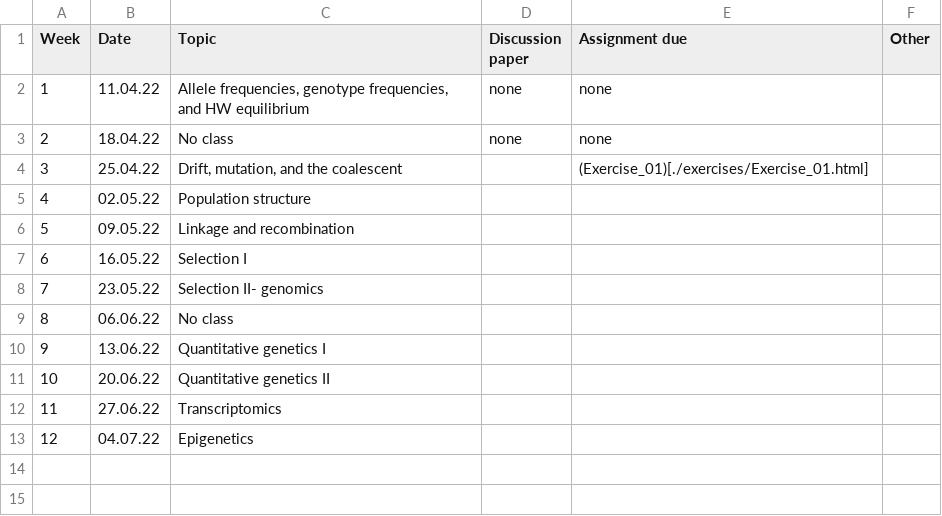
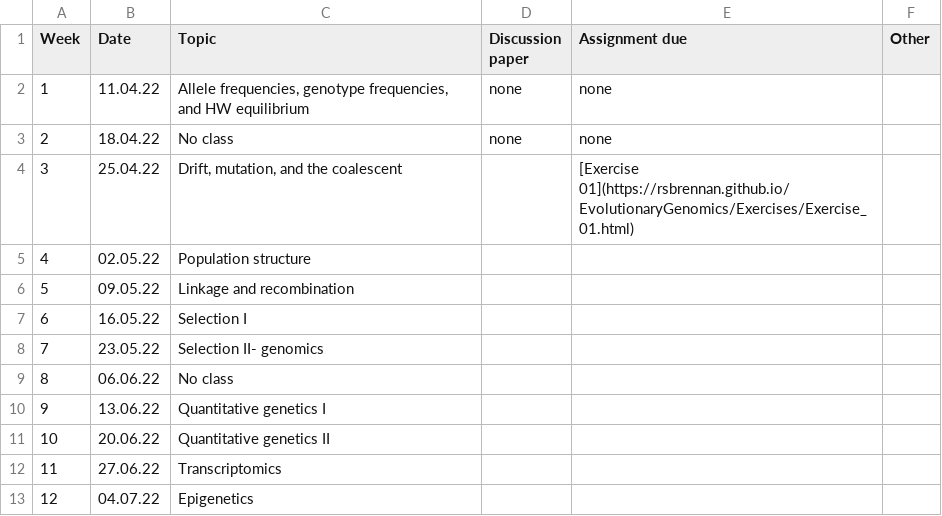
Before and after one commit to rsbrennan/EvolutionaryGenomics, a CSV file: schedule.csv, drawn as a sheet.

```diff
--- a/schedule.csv
+++ b/schedule.csv
@@ -3,3 +3,3 @@ Week,Date,Topic,Discussion paper,Assignment due,Other
 2,18.04.22,No class,none,none,
-3,25.04.22,"Drift, mutation, and the coalescent",,(Exercise_01)[./exercises/Exercise_01.html],
+3,25.04.22,"Drift, mutation, and the coalescent",,[Exercise 01](https://rsbrennan.github.io/EvolutionaryGenomics/Exercises/Exercise_01.html),
 4,02.05.22,Population structure,,,
```
Also changed, not shown: 1 other file.
